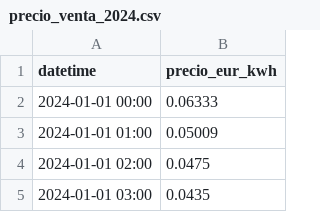
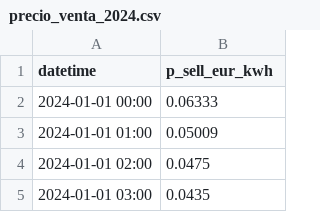
Before and after one commit to ionatecr/tfg-cec-optimizer, a CSV file: inputs/precio_venta_2024.csv, drawn as a sheet; only a part is shown.

```diff
--- a/inputs/precio_venta_2024.csv
+++ b/inputs/precio_venta_2024.csv
@@ -1,2 +1,2 @@
-datetime,precio_eur_kwh
+datetime,p_sell_eur_kwh
 2024-01-01 00:00,0.06333
```
Also changed, not shown: inputs/precio_compra_2024.csv, 9 other files.
